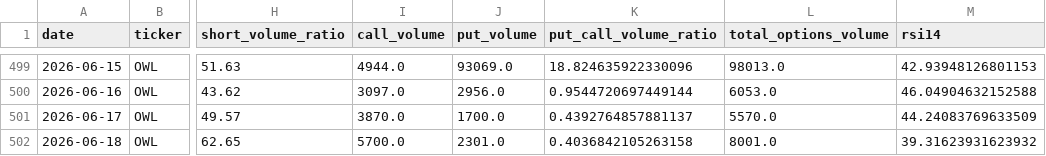
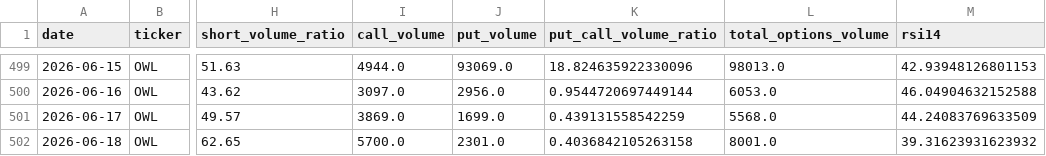
Before and after one commit to ryantrichardson/seed_ryantrichardson_optix, a CSV file: data/OWL_components.csv, drawn as a sheet; only a part is shown, gaps mark what is left out; the diff names each change by its address in the sheet, - before the commit and + after, or states it on an @@ line.

```diff
--- a/data/OWL_components.csv
+++ b/data/OWL_components.csv
-I501 (call_volume): 3870.0
+I501 (call_volume): 3869.0
-J501 (put_volume): 1700.0
+J501 (put_volume): 1699.0
-K501 (put_call_volume_ratio): 0.4392764857881137
+K501 (put_call_volume_ratio): 0.439131558542259
-L501 (total_options_volume): 5570.0
+L501 (total_options_volume): 5568.0
```
Also changed, not shown: data/AMD_components.csv, data/PYPL_components.csv, 8 other files.
